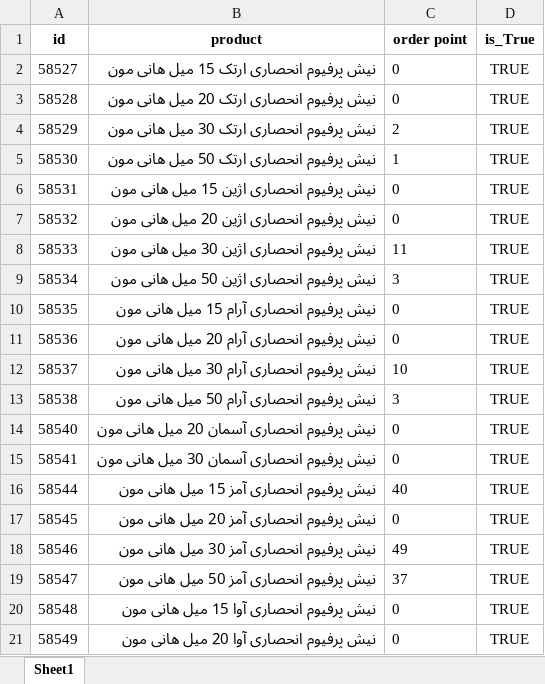
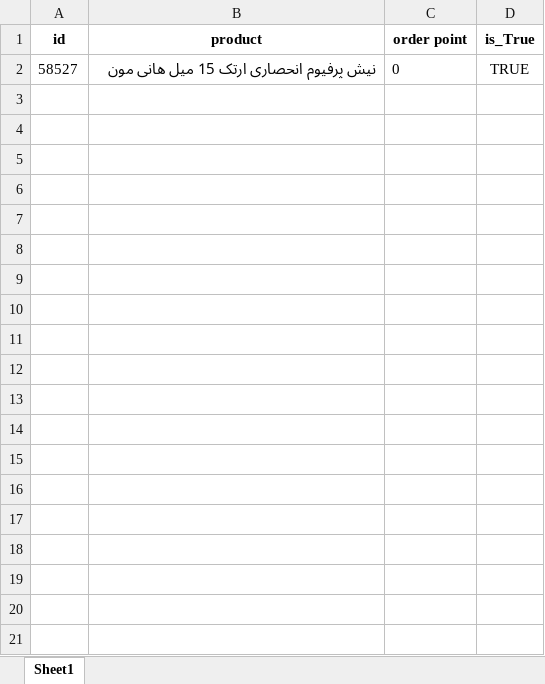
Before and after one commit to hoseinmazhari/honeymoon_knowledge, an Excel workbook: App/django_files/ans orderPoint.xlsx, sheet Sheet1, drawn as a sheet; only a part is shown; values as stored, in another font and other column widths than the file's, no borders; the diff covers the shown part only; the diff names each change by its address in the sheet, - before the commit and + after, or states it on an @@ line.

```diff
--- a/App/django_files/ans orderPoint.xlsx (sheet Sheet1)
+++ b/App/django_files/ans orderPoint.xlsx (sheet Sheet1)
-row 3: 58528 | نیش پرفیوم انحصاری ارتک 20 میل هانی مون | 0 | TRUE
-row 4: 58529 | نیش پرفیوم انحصاری ارتک 30 میل هانی مون | 2 | TRUE
-row 5: 58530 | نیش پرفیوم انحصاری ارتک 50 میل هانی مون | 1 | TRUE
-row 6: 58531 | نیش پرفیوم انحصاری اژین 15 میل هانی مون | 0 | TRUE
-row 7: 58532 | نیش پرفیوم انحصاری اژین 20 میل هانی مون | 0 | TRUE
-row 8: 58533 | نیش پرفیوم انحصاری اژین 30 میل هانی مون | 11 | TRUE
-row 9: 58534 | نیش پرفیوم انحصاری اژین 50 میل هانی مون | 3 | TRUE
-row 10: 58535 | نیش پرفیوم انحصاری آرام 15 میل هانی مون | 0 | TRUE
-row 11: 58536 | نیش پرفیوم انحصاری آرام 20 میل هانی مون | 0 | TRUE
-row 12: 58537 | نیش پرفیوم انحصاری آرام 30 میل هانی مون | 10 | TRUE
-row 13: 58538 | نیش پرفیوم انحصاری آرام 50 میل هانی مون | 3 | TRUE
-row 14: 58540 | نیش پرفیوم انحصاری آسمان 20 میل هانی مون | 0 | TRUE
-row 15: 58541 | نیش پرفیوم انحصاری آسمان 30 میل هانی مون | 0 | TRUE
-row 16: 58544 | نیش پرفیوم انحصاری آمز 15 میل هانی مون | 40 | TRUE
-row 17: 58545 | نیش پرفیوم انحصاری آمز 20 میل هانی مون | 0 | TRUE
-row 18: 58546 | نیش پرفیوم انحصاری آمز 30 میل هانی مون | 49 | TRUE
-row 19: 58547 | نیش پرفیوم انحصاری آمز 50 میل هانی مون | 37 | TRUE
-row 20: 58548 | نیش پرفیوم انحصاری آوا 15 میل هانی مون | 0 | TRUE
-row 21: 58549 | نیش پرفیوم انحصاری آوا 20 میل هانی مون | 0 | TRUE
```
Also changed, not shown: 381 removed rows elsewhere in this sheet, App/django_files/order-mod.xlsx, App/django_files/test.xlsx, 3 other files.
